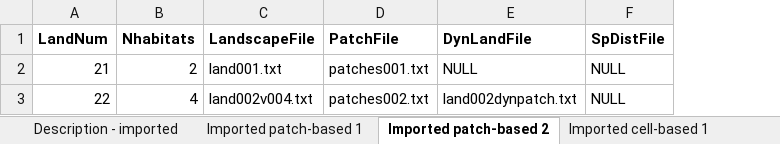
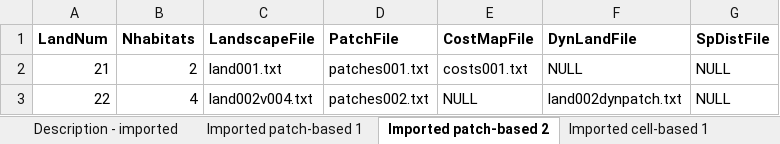
Before and after one commit to RangeShifter/RangeShiftR-pkg, an Excel workbook: doc/Manual/Batchmode/LandFile.xlsx, sheet Imported patch-based 2, drawn as a sheet; values as stored, in another font and other column widths than the file's, no borders; the diff names each change by its address in the sheet, - before the commit and + after, or states it on an @@ line.

Commit message:
Include SMS costs map in dynamic landscape facility
The facility to change the input SMS costs map is provided in batch mode only as part of the dynamic landscape feature; the costs may be changed simultaneously with other landscape changes or independently of them. For the GUI, there remains no option to change the cost map during the course of a simulation.

```diff
--- a/doc/Manual/Batchmode/LandFile.xlsx (sheet Imported patch-based 2)
+++ b/doc/Manual/Batchmode/LandFile.xlsx (sheet Imported patch-based 2)
+column E (CostMapFile), rows 2-3: costs001.txt | NULL
```
Also changed, not shown: sheet Imported cell-based 2, sheet Description - Dynamic Land File, sheet Description - imported, sheet Imported cell-based 1, sheet Imported patch-based 1, doc/Manual/Batchmode/Batch_error_codes.xlsx, doc/Manual/Batchmode/TransferFile.xlsx, 10 other files.
